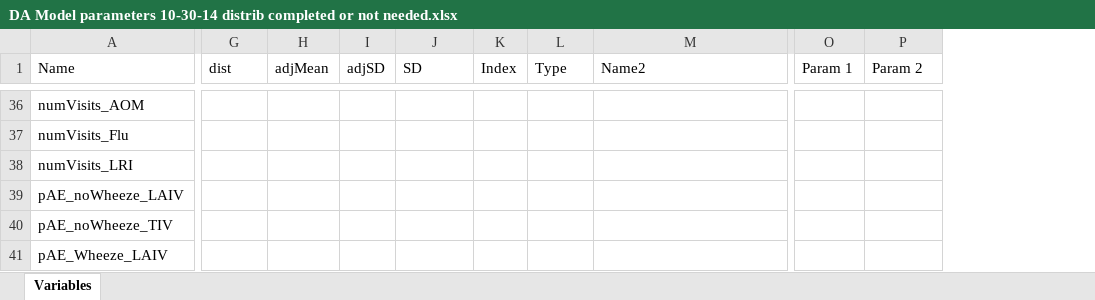
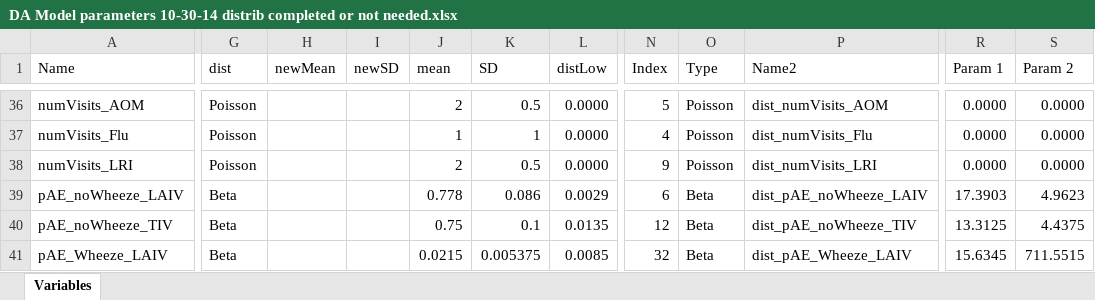
Before and after one commit to PittVax/trolley, an Excel workbook: Data/DA Model parameters 10-30-14 distrib completed or not needed.xlsx, sheet Variables, drawn as a sheet; only a part is shown, gaps mark what is left out; values as stored, in another font and other column widths than the file's, no cell formats; conditional formats and table styles not drawn; removed rows and columns are numbered as before the commit, all else as after; the diff covers the shown part only; the diff names each change by its address in the sheet, - before the commit and + after, or states it on an @@ line.

```diff
--- a/Data/DA Model parameters 10-30-14 distrib completed or not needed.xlsx (sheet Variables)
+++ b/Data/DA Model parameters 10-30-14 distrib completed or not needed.xlsx (sheet Variables)
-column H (adjMean), empty
-column I (adjSD), empty
+column H (newMean), empty
+column I (newSD), empty
+column J (mean), rows 36-41: 2 | 1 | 2 | 0.778 | 0.75 | 0.0215
+column L (distLow), rows 36-41: 0.0000 | 0.0000 | 0.0000 | 0.0029 | 0.0135 | 0.0085
-G36:G38 (dist): (empty)
+G36:G38 (dist): Poisson
-K36 (SD): (empty)
+K36 (SD): 0.5
-N36 (Index): (empty)
+N36 (Index): 5
-O36:O38 (Type): (empty)
+O36:O38 (Type): Poisson
-P36 (Name2): (empty)
+P36 (Name2): dist_numVisits_AOM
-R36:R38 (Param 1): (empty)
+R36:R38 (Param 1): 0.0000
-S36:S38 (Param 2): (empty)
+S36:S38 (Param 2): 0.0000
-K37 (SD): (empty)
+K37 (SD): 1
-N37 (Index): (empty)
+N37 (Index): 4
-P37 (Name2): (empty)
+P37 (Name2): dist_numVisits_Flu
-K38 (SD): (empty)
+K38 (SD): 0.5
-N38 (Index): (empty)
+N38 (Index): 9
-P38 (Name2): (empty)
+P38 (Name2): dist_numVisits_LRI
-G39:G41 (dist): (empty)
+G39:G41 (dist): Beta
-K39 (SD): (empty)
+K39 (SD): 0.086
-N39 (Index): (empty)
+N39 (Index): 6
-O39:O41 (Type): (empty)
+O39:O41 (Type): Beta
-P39 (Name2): (empty)
+P39 (Name2): dist_pAE_noWheeze_LAIV
-R39 (Param 1): (empty)
+R39 (Param 1): 17.3903
-S39 (Param 2): (empty)
+S39 (Param 2): 4.9623
-K40 (SD): (empty)
+K40 (SD): 0.1
-N40 (Index): (empty)
+N40 (Index): 12
-P40 (Name2): (empty)
+P40 (Name2): dist_pAE_noWheeze_TIV
-R40 (Param 1): (empty)
+R40 (Param 1): 13.3125
-S40 (Param 2): (empty)
+S40 (Param 2): 4.4375
-K41 (SD): (empty)
+K41 (SD): 0.005375
-N41 (Index): (empty)
+N41 (Index): 32
-P41 (Name2): (empty)
+P41 (Name2): dist_pAE_Wheeze_LAIV
-R41 (Param 1): (empty)
+R41 (Param 1): 15.6345
-S41 (Param 2): (empty)
+S41 (Param 2): 711.5515
```
Also changed, not shown: 12 added rows, 54 removed rows, 1 added column, 5 removed columns and 257 edited cells elsewhere in this sheet, cell formats, formulas that keep their value, hidden cells, 2 other files.
